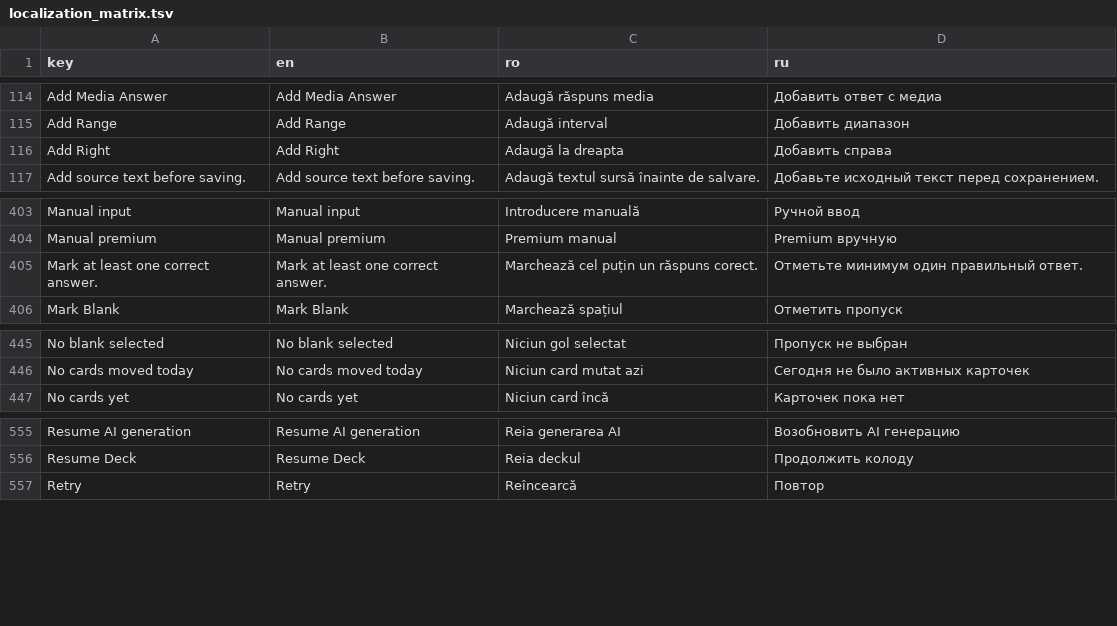
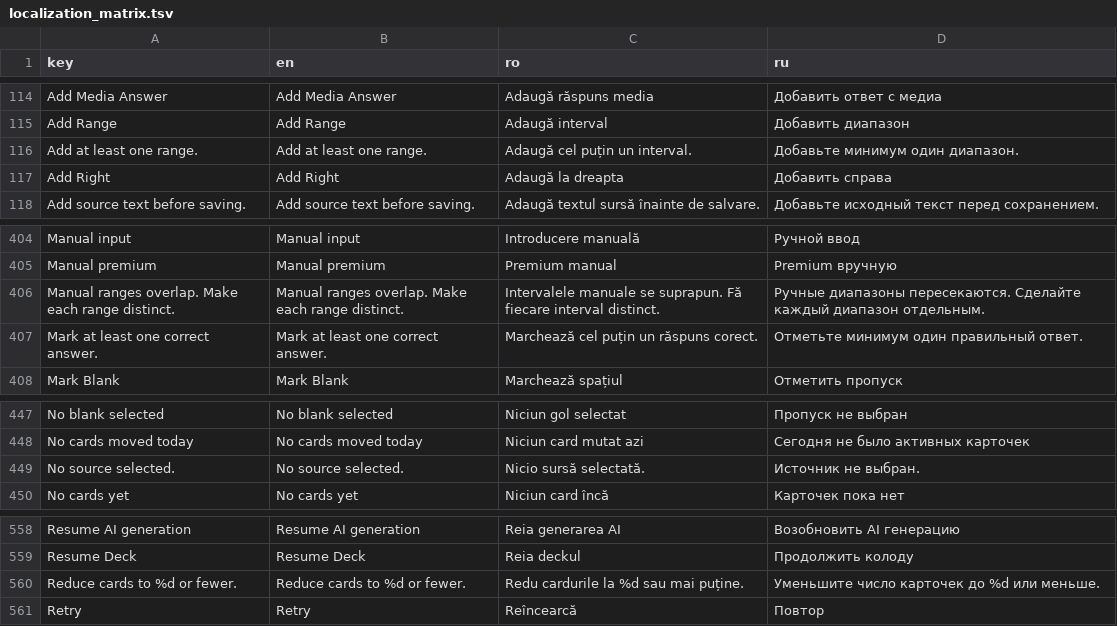
Before and after one commit to ionis789/QuizFlash, a TSV file: Docs/UI-Dictionary/localization_matrix.tsv, drawn as a sheet; only a part is shown, gaps mark what is left out.

```diff
--- a/Docs/UI-Dictionary/localization_matrix.tsv
+++ b/Docs/UI-Dictionary/localization_matrix.tsv
@@ -115,2 +115,3 @@ Add Media Answer	Add Media Answer	Adaugă răspuns media	Добавить отв
 Add Range	Add Range	Adaugă interval	Добавить диапазон
+Add at least one range.	Add at least one range.	Adaugă cel puțin un interval.	Добавьте минимум один диапазон.
 Add Right	Add Right	Adaugă la dreapta	Добавить справа
@@ -404,2 +405,3 @@ Manual input	Manual input	Introducere manuală	Ручной ввод
 Manual premium	Manual premium	Premium manual	Premium вручную
+Manual ranges overlap. Make each range distinct.	Manual ranges overlap. Make each range distinct.	Intervalele manuale se suprapun. Fă fiecare interval distinct.	Ручные диапазоны пересекаются. Сделайте каждый диапазон отдельным.
 Mark at least one correct answer.	Mark at least one correct answer.	Marchează cel puțin un răspuns corect.	Отметьте минимум один правильный ответ.
@@ -446,2 +448,3 @@ No blank selected	No blank selected	Niciun gol selectat	Пропуск не вы
 No cards moved today	No cards moved today	Niciun card mutat azi	Сегодня не было активных карточек
+No source selected.	No source selected.	Nicio sursă selectată.	Источник не выбран.
 No cards yet	No cards yet	Niciun card încă	Карточек пока нет
@@ -556,2 +559,3 @@ Resume AI generation	Resume AI generation	Reia generarea AI	Возобновит
 Resume Deck	Resume Deck	Reia deckul	Продолжить колоду
+Reduce cards to %d or fewer.	Reduce cards to %d or fewer.	Redu cardurile la %d sau mai puține.	Уменьшите число карточек до %d или меньше.
 Retry	Retry	Reîncearcă	Повтор
```
Also changed, not shown: 10 other files.
